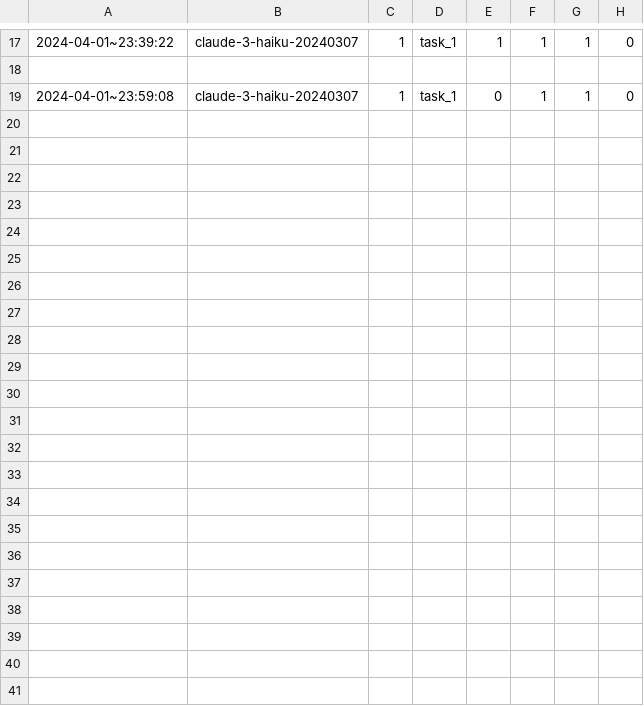
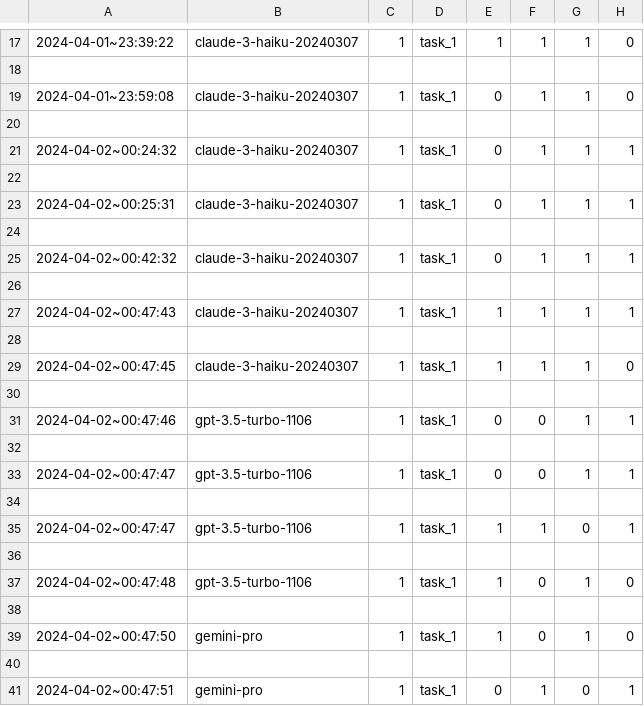
Before and after one commit to will-s-stone/Confirmation-Bias-Analysis-Of-LLMs, a CSV file: files/results/results.csv, drawn as a sheet; only a part is shown, gaps mark what is left out.

```diff
--- a/files/results/results.csv
+++ b/files/results/results.csv
@@ -19 +19,23 @@
 2024-04-01~23:59:08,claude-3-haiku-20240307,1,task_1,0,1,1,0
+
+2024-04-02~00:24:32,claude-3-haiku-20240307,1,task_1,0,1,1,1
+
+2024-04-02~00:25:31,claude-3-haiku-20240307,1,task_1,0,1,1,1
+
+2024-04-02~00:42:32,claude-3-haiku-20240307,1,task_1,0,1,1,1
+
+2024-04-02~00:47:43,claude-3-haiku-20240307,1,task_1,1,1,1,1
+
+2024-04-02~00:47:45,claude-3-haiku-20240307,1,task_1,1,1,1,0
+
+2024-04-02~00:47:46,gpt-3.5-turbo-1106,1,task_1,0,0,1,1
+
+2024-04-02~00:47:47,gpt-3.5-turbo-1106,1,task_1,0,0,1,1
+
+2024-04-02~00:47:47,gpt-3.5-turbo-1106,1,task_1,1,1,0,1
+
+2024-04-02~00:47:48,gpt-3.5-turbo-1106,1,task_1,1,0,1,0
+
+2024-04-02~00:47:50,gemini-pro,1,task_1,1,0,1,0
+
+2024-04-02~00:47:51,gemini-pro,1,task_1,0,1,0,1
```
Also changed, not shown: 2 other files.
